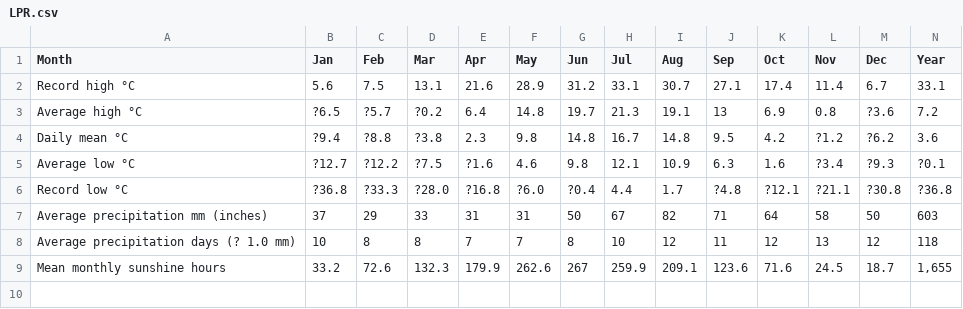
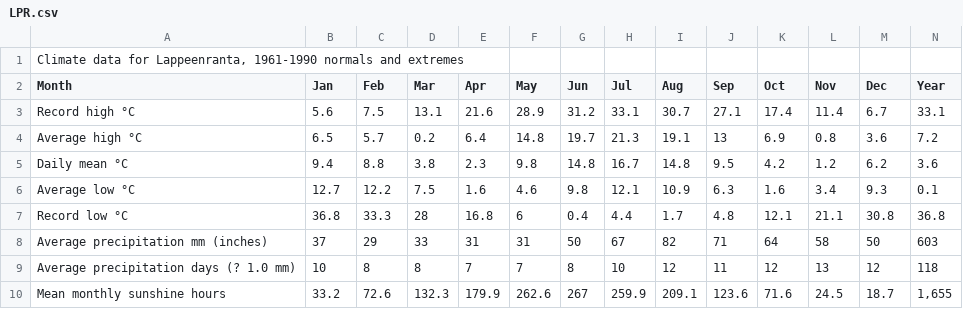
Before and after one commit to HSNMahmud/LPR-Weather-Data, a CSV file: LPR.csv, drawn as a sheet.

Commit message:
Add files via upload

```diff
--- a/LPR.csv
+++ b/LPR.csv
@@ -1,7 +1,8 @@
+"Climate data for Lappeenranta, 1961-1990 normals and extremes",,,,,,,,,,,,,
 Month,Jan,Feb,Mar,Apr,May,Jun,Jul,Aug,Sep,Oct,Nov,Dec,Year
 Record high °C,5.6,7.5,13.1,21.6,28.9,31.2,33.1,30.7,27.1,17.4,11.4,6.7,33.1
-Average high °C,?6.5,?5.7,?0.2,6.4,14.8,19.7,21.3,19.1,13,6.9,0.8,?3.6,7.2
-Daily mean °C,?9.4,?8.8,?3.8,2.3,9.8,14.8,16.7,14.8,9.5,4.2,?1.2,?6.2,3.6
-Average low °C,?12.7,?12.2,?7.5,?1.6,4.6,9.8,12.1,10.9,6.3,1.6,?3.4,?9.3,?0.1
-Record low °C,?36.8,?33.3,?28.0,?16.8,?6.0,?0.4,4.4,1.7,?4.8,?12.1,?21.1,?30.8,?36.8
+Average high °C,6.5,5.7,0.2,6.4,14.8,19.7,21.3,19.1,13,6.9,0.8,3.6,7.2
+Daily mean °C,9.4,8.8,3.8,2.3,9.8,14.8,16.7,14.8,9.5,4.2,1.2,6.2,3.6
+Average low °C,12.7,12.2,7.5,1.6,4.6,9.8,12.1,10.9,6.3,1.6,3.4,9.3,0.1
+Record low °C,36.8,33.3,28,16.8,6,0.4,4.4,1.7,4.8,12.1,21.1,30.8,36.8
 Average precipitation mm (inches),37,29,33,31,31,50,67,82,71,64,58,50,603
```
